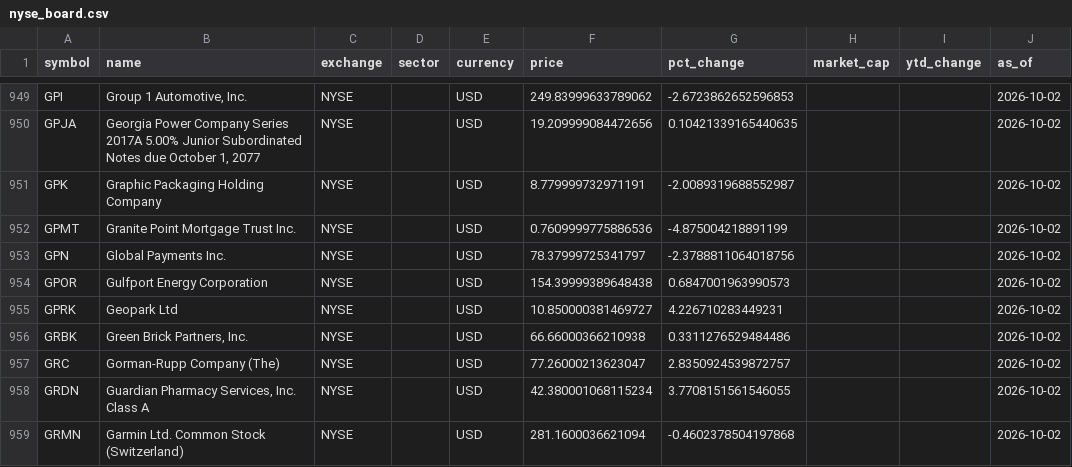
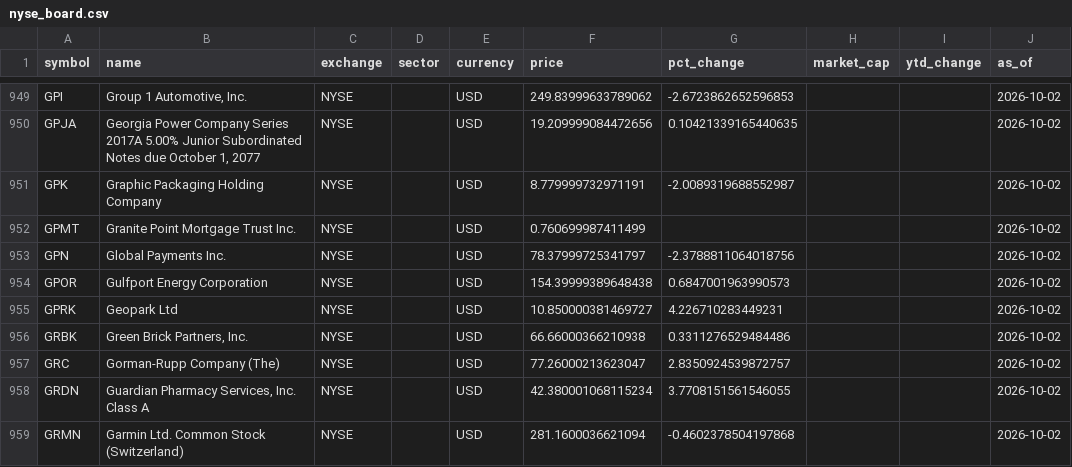
Before and after one commit to samebimo10-cpu/Stock-, a CSV file: data/cache/nyse_board.csv, drawn as a sheet; only a part is shown, gaps mark what is left out.

```diff
--- a/data/cache/nyse_board.csv
+++ b/data/cache/nyse_board.csv
@@ -951,3 +951,3 @@ GPJA,"Georgia Power Company Series 2017A 5.00% Junior Subordinated Notes due Oct
 GPK,Graphic Packaging Holding Company,NYSE,,USD,8.779999732971191,-2.0089319688552987,,,2026-10-02
-GPMT,Granite Point Mortgage Trust Inc.,NYSE,,USD,0.7609999775886536,-4.875004218891199,,,2026-10-02
+GPMT,Granite Point Mortgage Trust Inc.,NYSE,,USD,0.760699987411499,,,,2026-10-02
 GPN,Global Payments Inc.,NYSE,,USD,78.37999725341797,-2.3788811064018756,,,2026-10-02
```
Also changed, not shown: data/cache/ngx_board.csv, data/cache/nyse_prices.csv, 6 other files.
